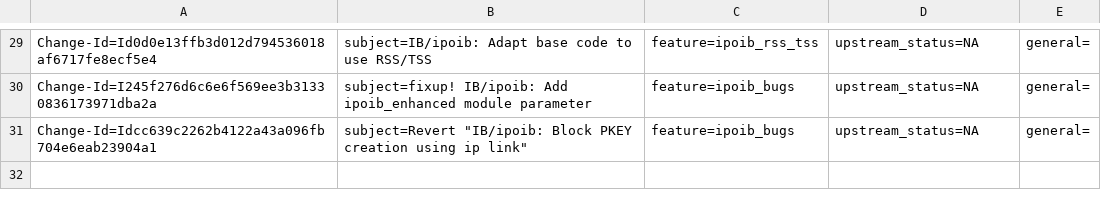
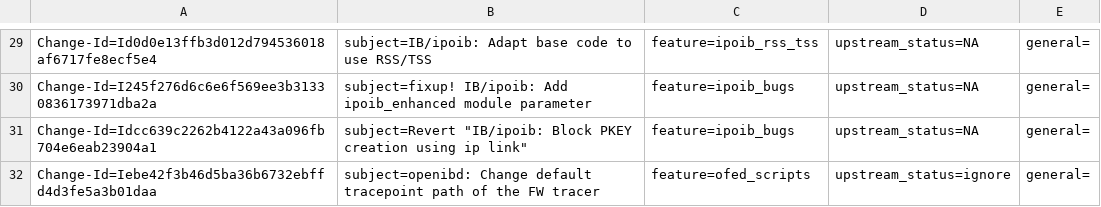
Before and after one commit to Shun-Hao/mlnx-ofa_kernel-4.6-1.0.1.1-rhel7.3, a CSV file: metadata/Feras_Daoud.csv, drawn as a sheet; only a part is shown, gaps mark what is left out.

Commit message:
openibd: Change default tracepoint path of the FW tracer
The default tracepoint path of the fw tracer changed to:
/sys/kernel/debug/tracing/events/mlx5/mlx5_fw/

This change fixes the path.

Issue: 1648597
Change-Id: Iebe42f3b46d5ba36b6732ebffd4d3fe5a3b01daa
Signed-off-by: Feras Daoud <ferasda@mellanox.com>

```diff
--- a/metadata/Feras_Daoud.csv
+++ b/metadata/Feras_Daoud.csv
@@ -31 +31,2 @@ Change-Id=I245f276d6c6e6f569ee3b31330836173971dba2a; subject=fixup! IB/ipoib: Ad
 Change-Id=Idcc639c2262b4122a43a096fb704e6eab23904a1; subject=Revert "IB/ipoib: Block PKEY creation using ip link"; feature=ipoib_bugs; upstream_status=NA; general=;
+Change-Id=Iebe42f3b46d5ba36b6732ebffd4d3fe5a3b01daa; subject=openibd: Change default tracepoint path of the FW tracer; feature=ofed_scripts; upstream_status=ignore; general=;
```
Also changed, not shown: 1 other file.
